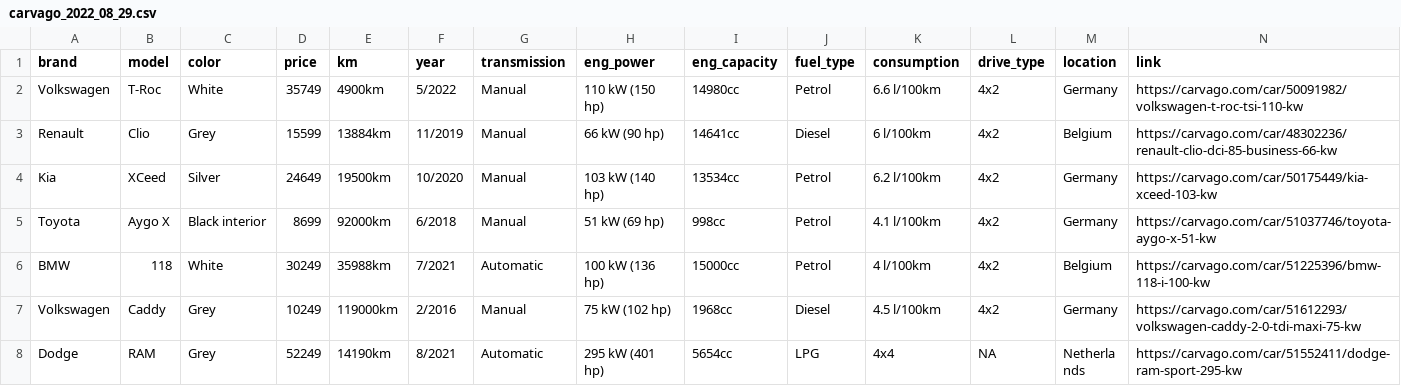
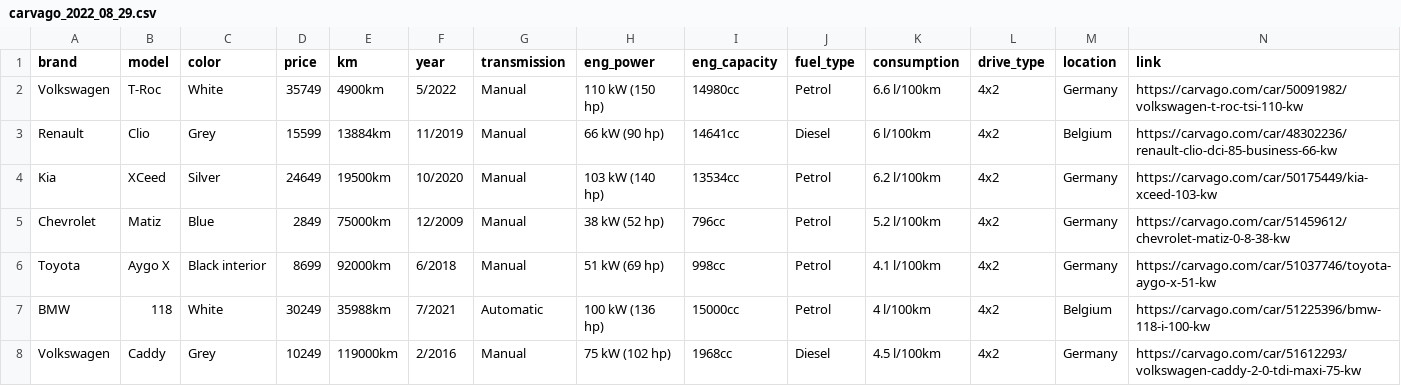
Before and after one commit to silverstone1903/used-car-scraper, a CSV file: raw_data/carvago_2022_08_29.csv, drawn as a sheet; only a part is shown; the shorter side is filled out with more unchanged rows; rows hold the shown columns only; the diff names each change by its address in the sheet, - before the commit and + after, or states it on an @@ line.

```diff
--- a/raw_data/carvago_2022_08_29.csv
+++ b/raw_data/carvago_2022_08_29.csv
+row 5: Chevrolet | Matiz | Blue | 2849 | 75000km | 12/2009 | Manual | 38 kW (52 hp) | 796cc | Petrol | 5.2 l/100km | 4x2 | Germany | https://carvago.com/car/51459612/chevrolet-matiz-0-8-38-kw
```
Also changed, not shown: 1 other file.
